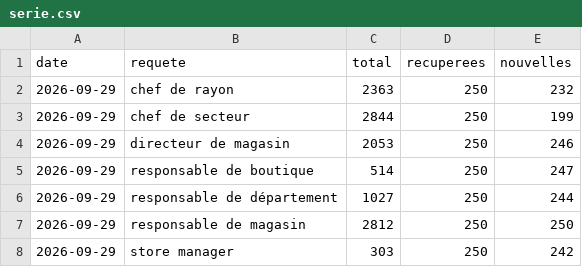
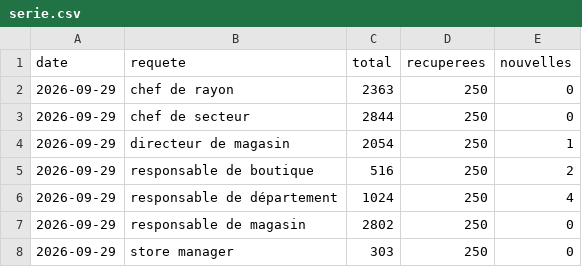
Before and after one commit to LinaSouilmi/metier-retail, a CSV file: data/adzuna/serie.csv, drawn as a sheet.

```diff
--- a/data/adzuna/serie.csv
+++ b/data/adzuna/serie.csv
@@ -1,8 +1,8 @@
 date,requete,total,recuperees,nouvelles
-2026-09-29,chef de rayon,2363,250,232
-2026-09-29,chef de secteur,2844,250,199
-2026-09-29,directeur de magasin,2053,250,246
-2026-09-29,responsable de boutique,514,250,247
-2026-09-29,responsable de département,1027,250,244
-2026-09-29,responsable de magasin,2812,250,250
-2026-09-29,store manager,303,250,242
+2026-09-29,chef de rayon,2363,250,0
+2026-09-29,chef de secteur,2844,250,0
+2026-09-29,directeur de magasin,2054,250,1
+2026-09-29,responsable de boutique,516,250,2
+2026-09-29,responsable de département,1024,250,4
+2026-09-29,responsable de magasin,2802,250,0
+2026-09-29,store manager,303,250,0
```
Also changed, not shown: data/actives/2026-09-29.csv, data/serie.csv, 6 other files.
